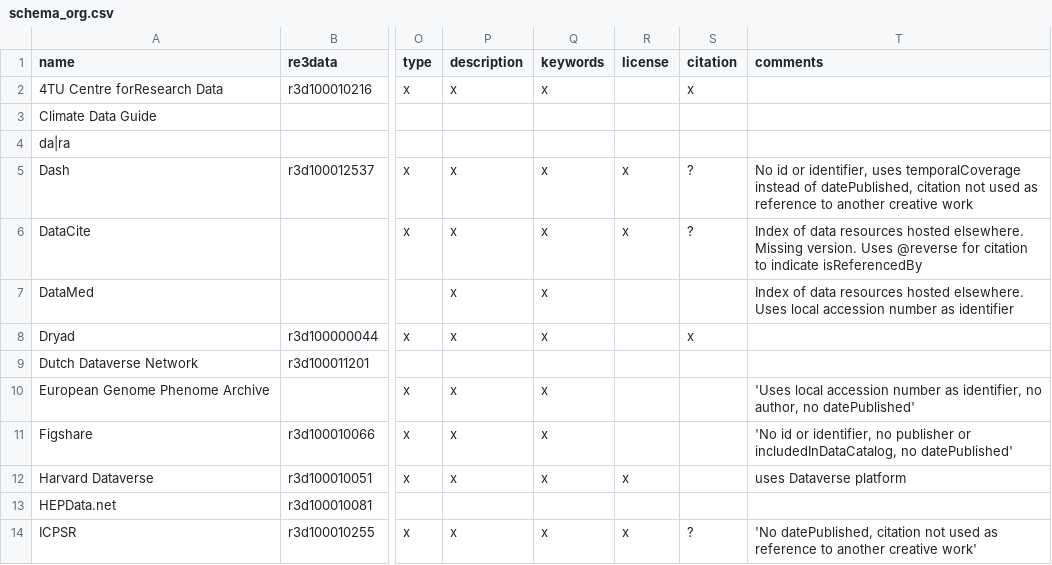
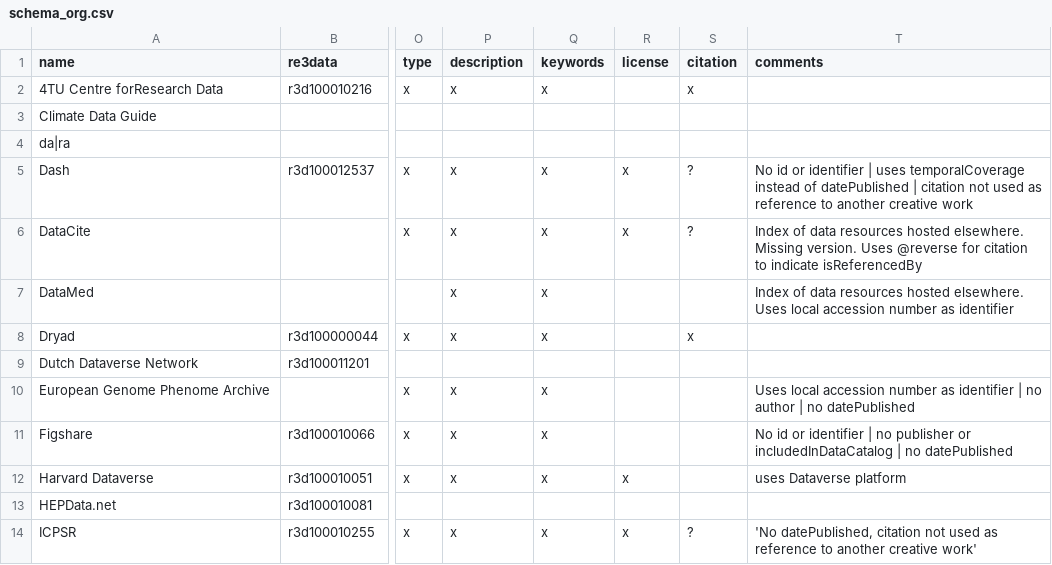
Before and after one commit to datacite/freya, a CSV file: schema_org.csv, drawn as a sheet; only a part is shown, gaps mark what is left out; the diff names each change by its address in the sheet, - before the commit and + after, or states it on an @@ line.

Commit message:
remove commas

```diff
--- a/schema_org.csv
+++ b/schema_org.csv
-T5 (comments): …id or identifier, uses temporalCoverage instead of datePublished, citation not…
+T5 (comments): …id or identifier | uses temporalCoverage instead of datePublished | citation not…
-T10 (comments): 'Uses local accession number as identifier, no author, no datePublished'
+T10 (comments): Uses local accession number as identifier | no author | no datePublished
-T11 (comments): 'No id or identifier, no publisher or includedInDataCatalog, no datePublished'
+T11 (comments): No id or identifier | no publisher or includedInDataCatalog | no datePublished
```
